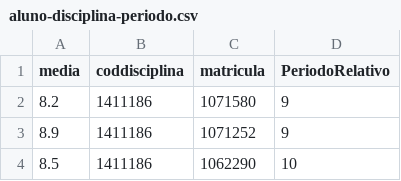
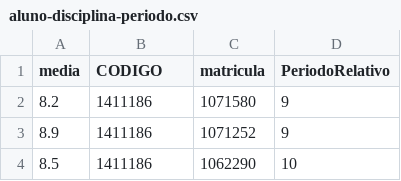
Before and after one commit to analytics-ufcg/ccc-analytics, a CSV file: ccc-analytics-2.0/data/aluno-disciplina-periodo.csv, drawn as a sheet; only a part is shown.

```diff
--- a/ccc-analytics-2.0/data/aluno-disciplina-periodo.csv
+++ b/ccc-analytics-2.0/data/aluno-disciplina-periodo.csv
@@ -1,2 +1,2 @@
-media,coddisciplina,matricula,PeriodoRelativo
+media,CODIGO,matricula,PeriodoRelativo
 8.2,1411186,1071580,9
```
Also changed, not shown: 7 other files.
